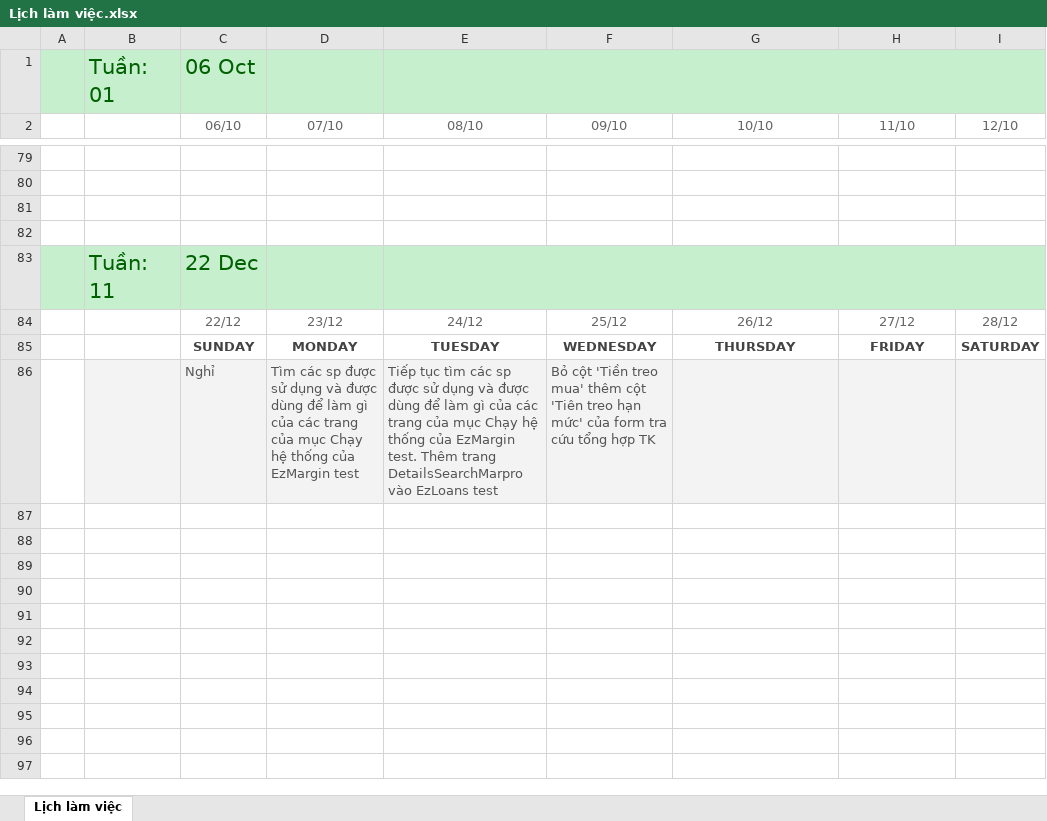
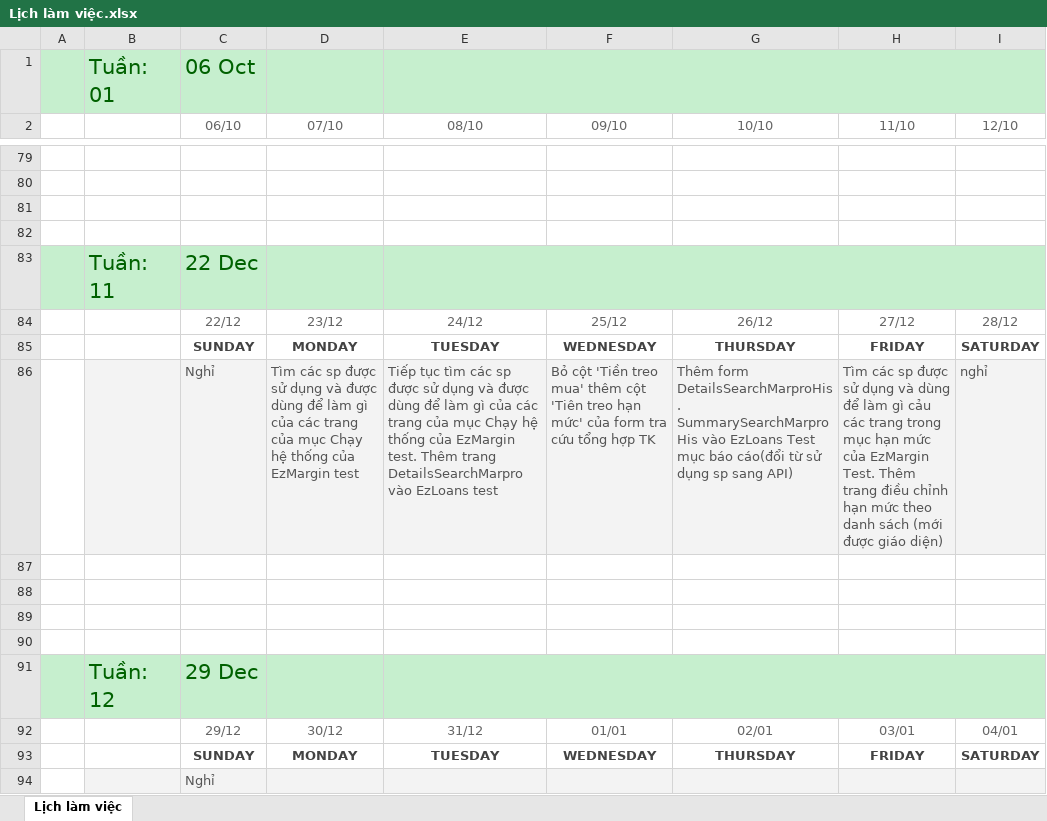
Before and after one commit to namad12/Fit-thuctap, an Excel workbook: 5_TaskList/Lịch làm việc.xlsx, sheet Lịch làm việc, drawn as a sheet; only a part is shown, gaps mark what is left out; values as stored, in another font and other column widths than the file's, no borders; the diff names each change by its address in the sheet, - before the commit and + after, or states it on an @@ line.

Commit message:
Update LichLamViec 26-29/12

```diff
--- a/5_TaskList/Lịch làm việc.xlsx (sheet Lịch làm việc)
+++ b/5_TaskList/Lịch làm việc.xlsx (sheet Lịch làm việc)
-G86 (10/10): (empty)
+G86 (10/10): Thêm form DetailsSearchMarproHis. SummarySearchMarproHis vào EzLoans Test mục báo cáo(đổi từ sử dụng sp sang API)
-H86 (11/10): (empty)
+H86 (11/10): Tìm các sp được sử dụng và dùng để làm gì cảu các trang trong mục hạn mức của EzMargin Test. Thêm trang điều chỉnh hạn mức theo danh sách (mới được giáo diện)
-I86 (12/10): (empty)
+I86 (12/10): nghỉ
+row 87: (empty)
+row 88: (empty)
+row 89: (empty)
+row 90: (empty)
+row 91:  | Tuần: 12 | 29 Dec
+row 92:  |  | 29/12 | 30/12 | 31/12 | 01/01 | 02/01 | 03/01 | 04/01
+row 93:  |  | SUNDAY | MONDAY | TUESDAY | WEDNESDAY | THURSDAY | FRIDAY | SATURDAY
+row 94:  |  | Nghỉ
```
